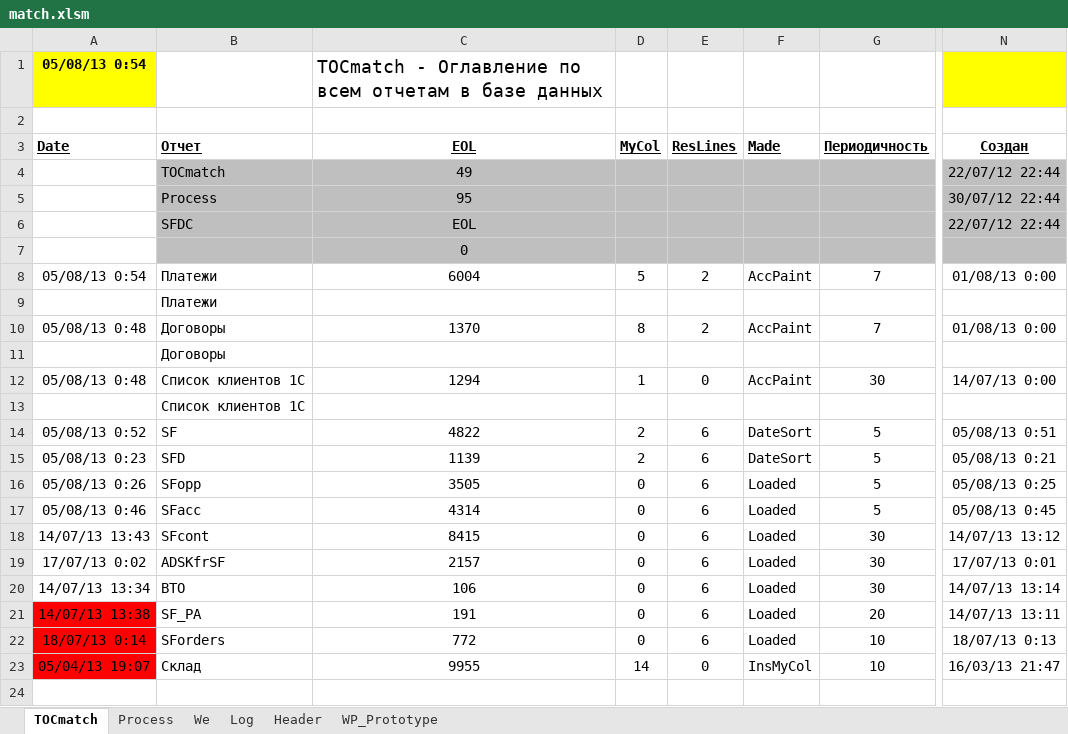
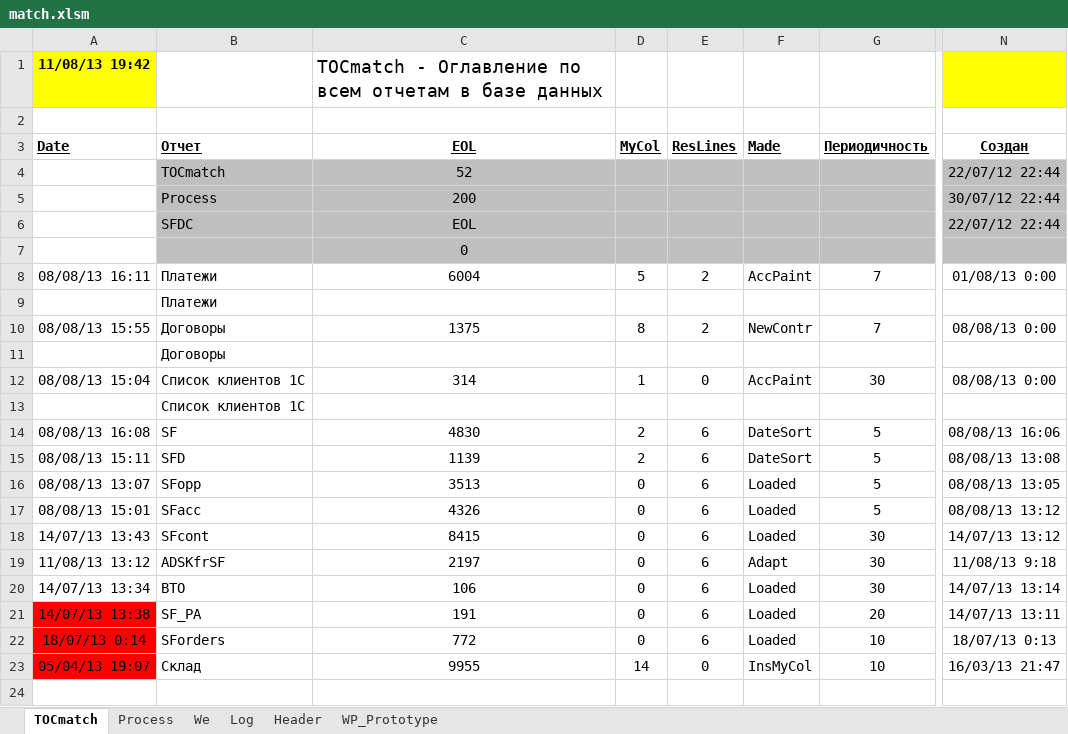
Before and after one commit to PavelKhrapkin/match, an Excel workbook: match2.0/match.xlsm, sheet TOCmatch, drawn as a sheet; only a part is shown, gaps mark what is left out; values as stored, in another font and other column widths than the file's, no borders; the diff covers the shown part only; the diff names each change by its address in the sheet, - before the commit and + after, or states it on an @@ line.

```diff
--- a/match2.0/match.xlsm (sheet TOCmatch)
+++ b/match2.0/match.xlsm (sheet TOCmatch)
-A1 (Date): 05/08/13 0:54
+A1 (Date): 11/08/13 19:42
-C4 (EOL): 49
+C4 (EOL): 52
-C5 (EOL): 95
+C5 (EOL): 200
-A8 (Date): 05/08/13 0:54
+A8 (Date): 08/08/13 16:11
-A10 (Date): 05/08/13 0:48
+A10 (Date): 08/08/13 15:55
-C10 (EOL): 1370
+C10 (EOL): 1375
-F10 (Made): AccPaint
+F10 (Made): NewContr
-N10 (Создан): 01/08/13 0:00
+N10 (Создан): 08/08/13 0:00
-A12 (Date): 05/08/13 0:48
+A12 (Date): 08/08/13 15:04
-C12 (EOL): 1294
+C12 (EOL): 314
-N12 (Создан): 14/07/13 0:00
+N12 (Создан): 08/08/13 0:00
-A14 (Date): 05/08/13 0:52
+A14 (Date): 08/08/13 16:08
-C14 (EOL): 4822
+C14 (EOL): 4830
-N14 (Создан): 05/08/13 0:51
+N14 (Создан): 08/08/13 16:06
-A15 (Date): 05/08/13 0:23
+A15 (Date): 08/08/13 15:11
-N15 (Создан): 05/08/13 0:21
+N15 (Создан): 08/08/13 13:08
-A16 (Date): 05/08/13 0:26
+A16 (Date): 08/08/13 13:07
-C16 (EOL): 3505
+C16 (EOL): 3513
-N16 (Создан): 05/08/13 0:25
+N16 (Создан): 08/08/13 13:05
-A17 (Date): 05/08/13 0:46
+A17 (Date): 08/08/13 15:01
-C17 (EOL): 4314
+C17 (EOL): 4326
-N17 (Создан): 05/08/13 0:45
+N17 (Создан): 08/08/13 13:12
-A19 (Date): 17/07/13 0:02
+A19 (Date): 11/08/13 13:12
-C19 (EOL): 2157
+C19 (EOL): 2197
-F19 (Made): Loaded
+F19 (Made): Adapt
-N19 (Создан): 17/07/13 0:01
+N19 (Создан): 11/08/13 9:18
```
Also changed, not shown: 3 added rows and 4 edited cells elsewhere in this sheet, sheet Log, sheet Header, sheet Process, formulas that keep their value, hidden cells.
